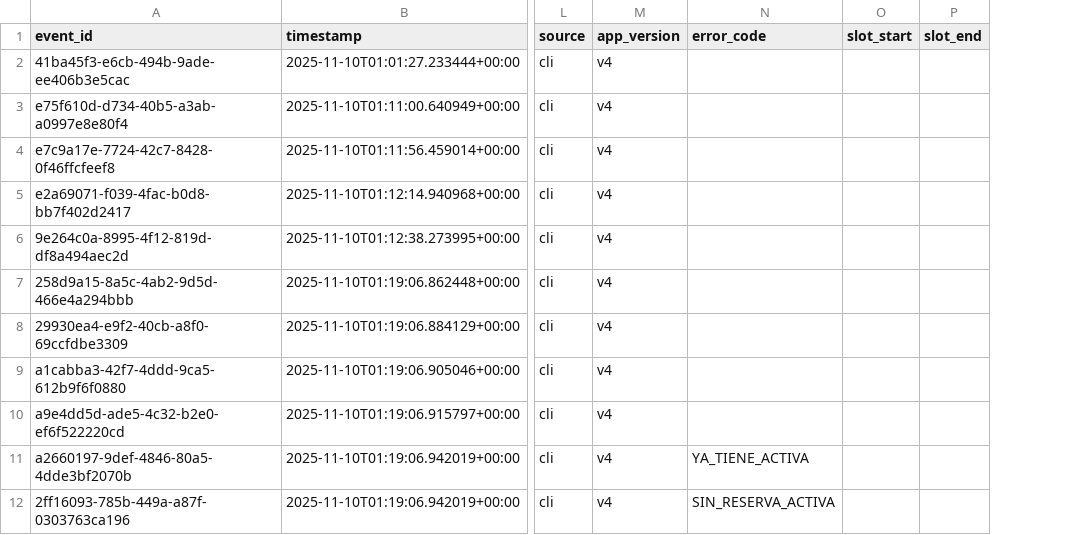
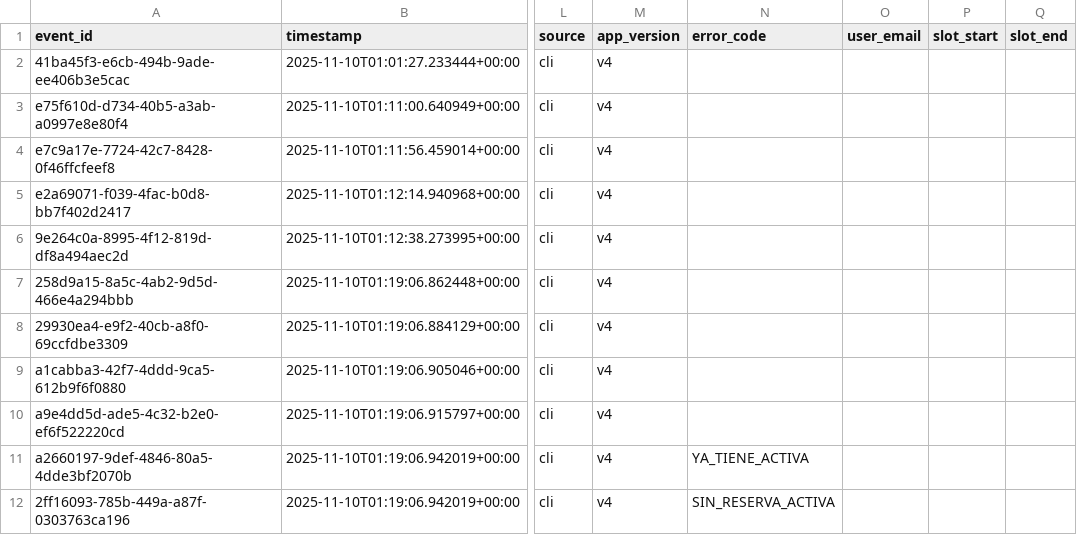
Before and after one commit to mvmarie/App-Parqueos, a CSV file: Eventos.csv, drawn as a sheet; only a part is shown, gaps mark what is left out; the diff names each change by its address in the sheet, - before the commit and + after, or states it on an @@ line.

Commit message:
Update Eventos.csv

```diff
--- a/Eventos.csv
+++ b/Eventos.csv
+column O (user_email), empty
```
